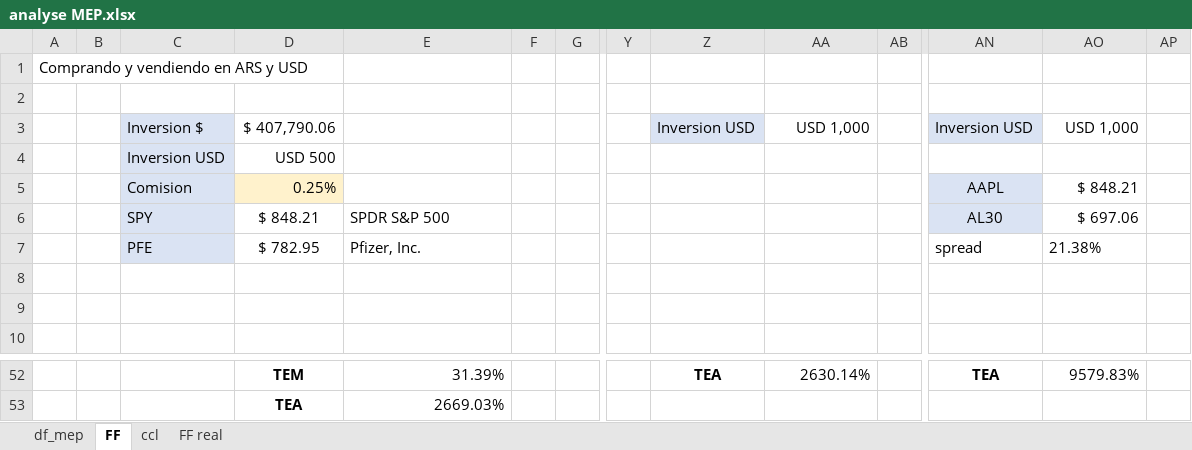
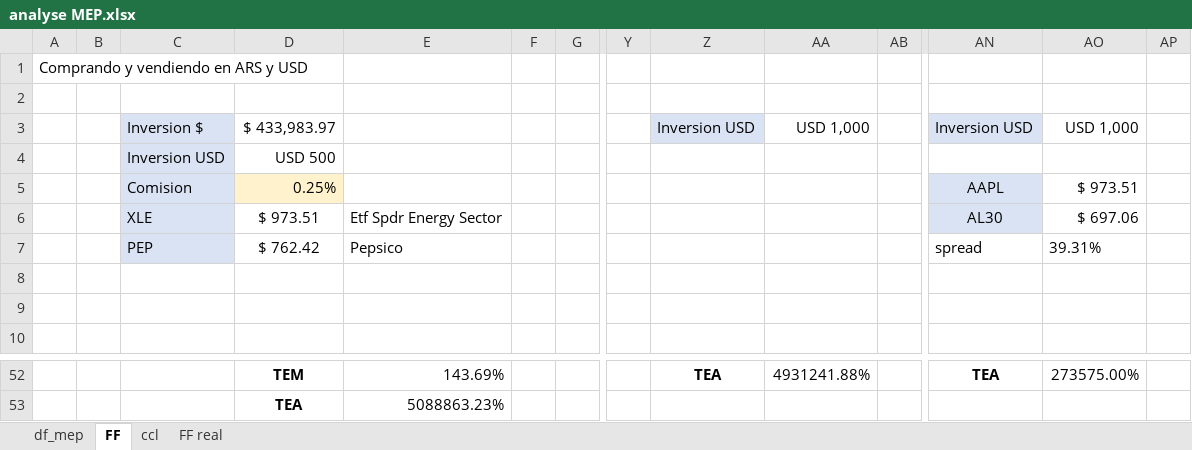
Before and after one commit to fmurphy97/pull_arg_stock, an Excel workbook: data/outputs/analyse MEP.xlsx, sheet FF, drawn as a sheet; only a part is shown, gaps mark what is left out; values as stored, in another font and other column widths than the file's, no borders; removed rows and columns are numbered as before the commit, all else as after; rows hold the shown columns only; the diff covers the shown part only; the diff names each change by its address in the sheet, - before the commit and + after, or states it on an @@ line.

```diff
--- a/data/outputs/analyse MEP.xlsx (sheet FF)
+++ b/data/outputs/analyse MEP.xlsx (sheet FF)
-D3: $ 407,790.06
+D3: $ 433,983.97
-AO5: $ 848.21
+AO5: $ 973.51
-row 6:  |  | SPY | $ 848.21 | SPDR S&P 500 |  |  |  |  |  |  | AL30 | $ 697.06
-row 7:  |  | PFE | $ 782.95 | Pfizer, Inc. |  |  |  |  |  |  | spread | 21.38%
+row 6:  |  | XLE | $ 973.51 | Etf Spdr Energy Sector |  |  |  |  |  |  | AL30 | $ 697.06
+row 7:  |  | PEP | $ 762.42 | Pepsico |  |  |  |  |  |  | spread | 39.31%
-E52: 31.39%
+E52: 143.69%
-AA52: 2630.14%
+AA52: 4931241.88%
-AO52: 9579.83%
+AO52: 273575.00%
-E53: 2669.03%
+E53: 5088863.23%
```
Also changed, not shown: 13 added rows, 13 removed rows and 55 edited cells elsewhere in this sheet, sheet df_mep, sheet ccl, hidden cells, 5 other files.
